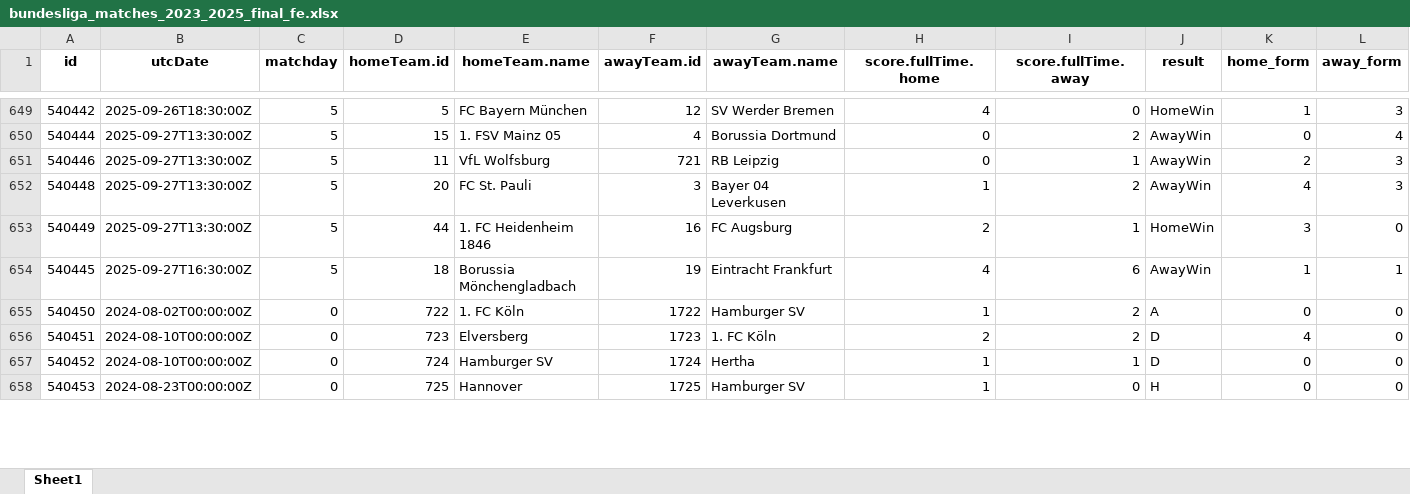
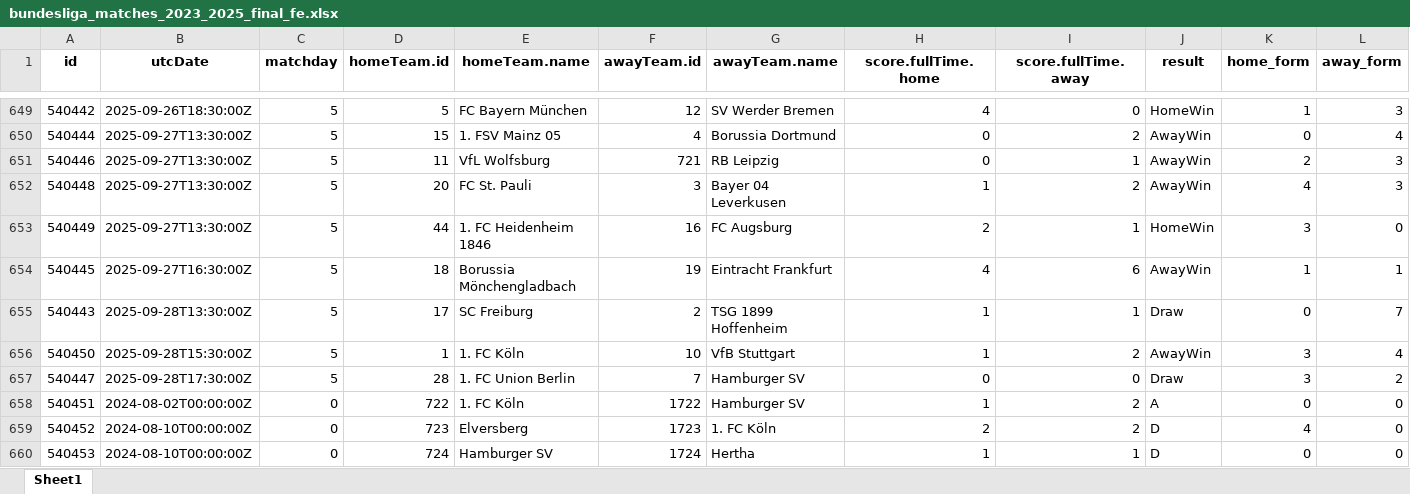
Before and after one commit to canselpera-dev/bundesliga-forecast, an Excel workbook: data/bundesliga_matches_2023_2025_final_fe.xlsx, sheet Sheet1, drawn as a sheet; only a part is shown, gaps mark what is left out; values as stored, in another font and other column widths than the file's, no borders; addresses are those after the commit; the diff covers the shown part only; the diff names each change by its address in the sheet, - before the commit and + after, or states it on an @@ line.

```diff
--- a/data/bundesliga_matches_2023_2025_final_fe.xlsx (sheet Sheet1)
+++ b/data/bundesliga_matches_2023_2025_final_fe.xlsx (sheet Sheet1)
+row 655: 540443 | 2025-09-28T13:30:00Z | 5 | 17 | SC Freiburg | 2 | TSG 1899 Hoffenheim | 1 | 1 | Draw | 0 | 7
-B656 (utcDate): 2024-08-02T00:00:00Z
+B656 (utcDate): 2025-09-28T15:30:00Z
-C656 (matchday): 0
+C656 (matchday): 5
-D656 (homeTeam.id): 722
+D656 (homeTeam.id): 1
-F656 (awayTeam.id): 1722
+F656 (awayTeam.id): 10
-G656 (awayTeam.name): Hamburger SV
+G656 (awayTeam.name): VfB Stuttgart
-J656 (result): A
+J656 (result): AwayWin
-K656 (home_form): 0
+K656 (home_form): 3
-L656 (away_form): 0
+L656 (away_form): 4
+row 657: 540447 | 2025-09-28T17:30:00Z | 5 | 28 | 1. FC Union Berlin | 7 | Hamburger SV | 0 | 0 | Draw | 3 | 2
-B658 (utcDate): 2024-08-10T00:00:00Z
+B658 (utcDate): 2024-08-02T00:00:00Z
-D658 (homeTeam.id): 723
+D658 (homeTeam.id): 722
-E658 (homeTeam.name): Elversberg
+E658 (homeTeam.name): 1. FC Köln
-F658 (awayTeam.id): 1723
+F658 (awayTeam.id): 1722
-G658 (awayTeam.name): 1. FC Köln
+G658 (awayTeam.name): Hamburger SV
-H658 (score.fullTime.home): 2
+H658 (score.fullTime.home): 1
-J658 (result): D
+J658 (result): A
-K658 (home_form): 4
+K658 (home_form): 0
-D659 (homeTeam.id): 724
+D659 (homeTeam.id): 723
-E659 (homeTeam.name): Hamburger SV
+E659 (homeTeam.name): Elversberg
-F659 (awayTeam.id): 1724
+F659 (awayTeam.id): 1723
-G659 (awayTeam.name): Hertha
+G659 (awayTeam.name): 1. FC Köln
-H659 (score.fullTime.home): 1
+H659 (score.fullTime.home): 2
-I659 (score.fullTime.away): 1
+I659 (score.fullTime.away): 2
-K659 (home_form): 0
+K659 (home_form): 4
-B660 (utcDate): 2024-08-23T00:00:00Z
+B660 (utcDate): 2024-08-10T00:00:00Z
-D660 (homeTeam.id): 725
+D660 (homeTeam.id): 724
-E660 (homeTeam.name): Hannover
+E660 (homeTeam.name): Hamburger SV
-F660 (awayTeam.id): 1725
+F660 (awayTeam.id): 1724
-G660 (awayTeam.name): Hamburger SV
+G660 (awayTeam.name): Hertha
-I660 (score.fullTime.away): 0
+I660 (score.fullTime.away): 1
-J660 (result): H
+J660 (result): D
```
Also changed, not shown: 1 added row and 114 edited cells elsewhere in this sheet, data/bundesliga_final_dataset.xlsx, data/bundesliga_matches_2023_2025.xlsx, 33 other files.
